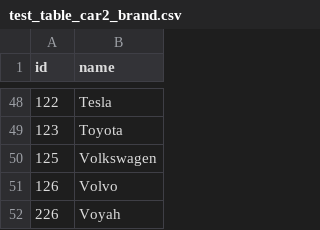
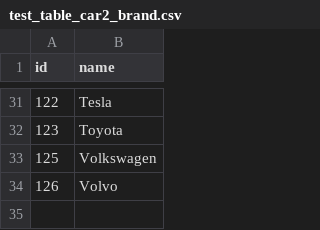
Before and after one commit to svv2602/create_keywords_api, a CSV file: lib/cars_db/test_table_car2_brand.csv, drawn as a sheet; only a part is shown, gaps mark what is left out; the diff covers the shown part only; the diff names each change by its address in the sheet, - before the commit and + after, or states it on an @@ line.

```diff
--- a/lib/cars_db/test_table_car2_brand.csv
+++ b/lib/cars_db/test_table_car2_brand.csv
-row 52: 226 | Voyah
```
Also changed, not shown: 17 removed rows elsewhere in this file, 11 other files.
